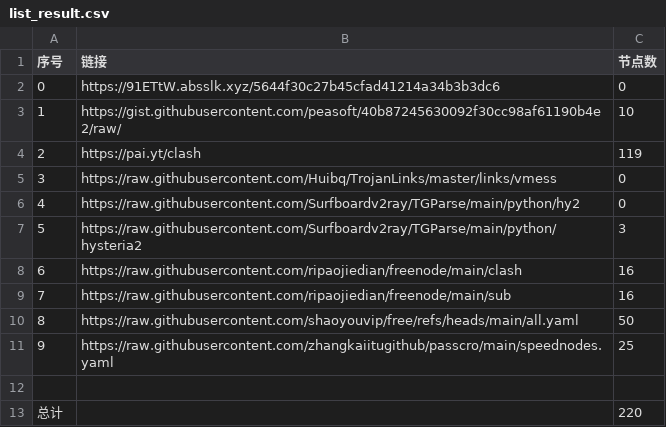
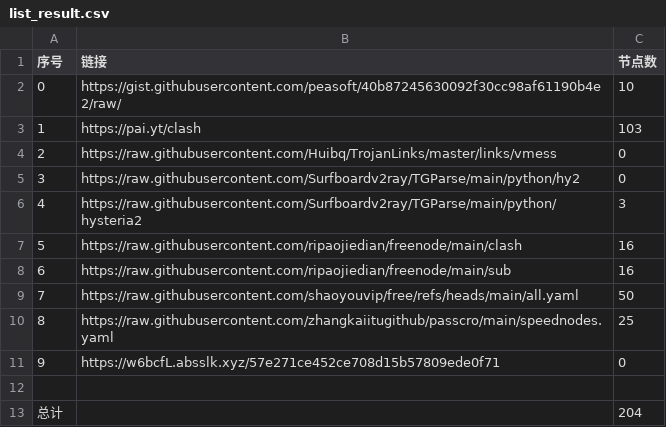
Before and after one commit to lukea99/nwalls, a CSV file: list_result.csv, drawn as a sheet; removed rows and columns are numbered as before the commit, all else as after; the diff names each change by its address in the sheet, - before the commit and + after, or states it on an @@ line.

```diff
--- a/list_result.csv
+++ b/list_result.csv
-row 2: 0 | https://91ETtW.absslk.xyz/5644f30c27b45cfad41214a34b3b3dc6 | 0
@@ column A (序号) renumbered between rows 2 and 10 @@
-C3 (节点数): 119
+C3 (节点数): 103
+row 11: 9 | https://w6bcfL.absslk.xyz/57e271ce452ce708d15b57809ede0f71 | 0
-C13 (节点数): 220
+C13 (节点数): 204
```
Also changed, not shown: 18 other files.
